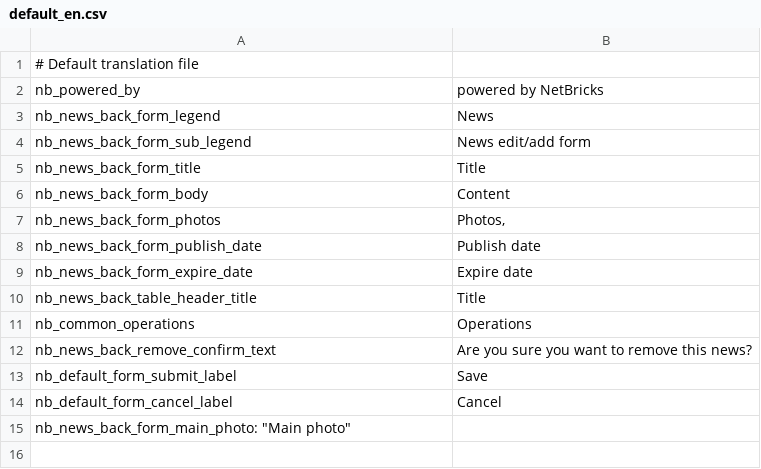
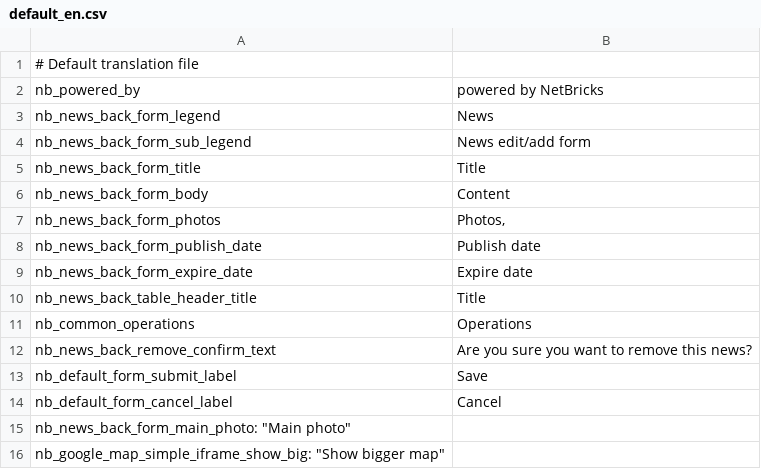
Before and after one commit to finalclass/NetBricks, a CSV file: I18n/Model/default_en.csv, drawn as a sheet.

Commit message:
Translated: Show bigger map

```diff
--- a/I18n/Model/default_en.csv
+++ b/I18n/Model/default_en.csv
@@ -15 +15,2 @@
 "nb_news_back_form_main_photo": "Main photo"
+"nb_google_map_simple_iframe_show_big": "Show bigger map"
```
Also changed, not shown: 1 other file.
